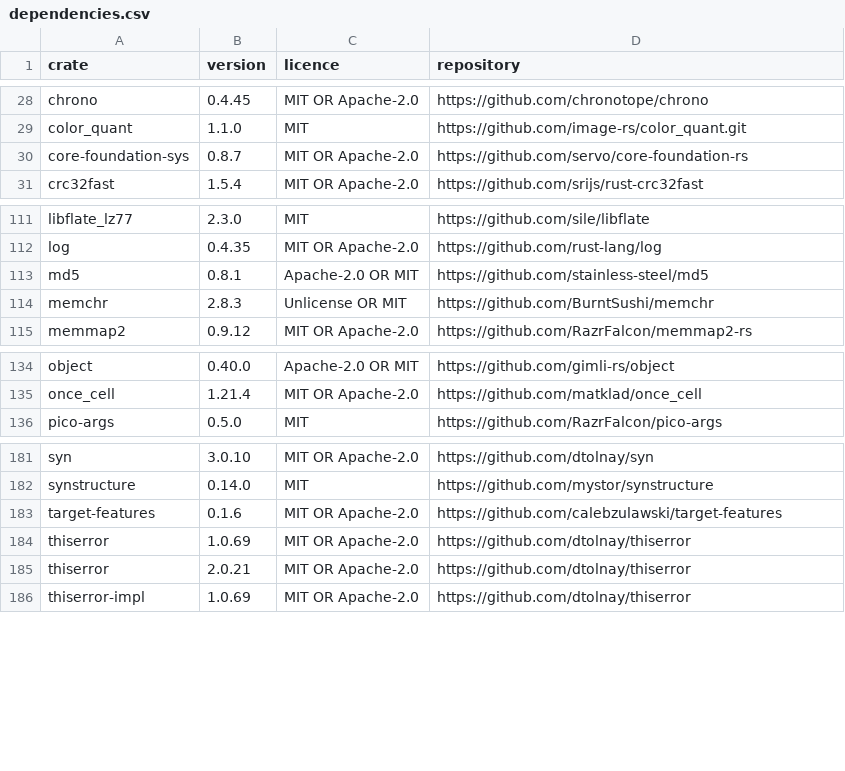
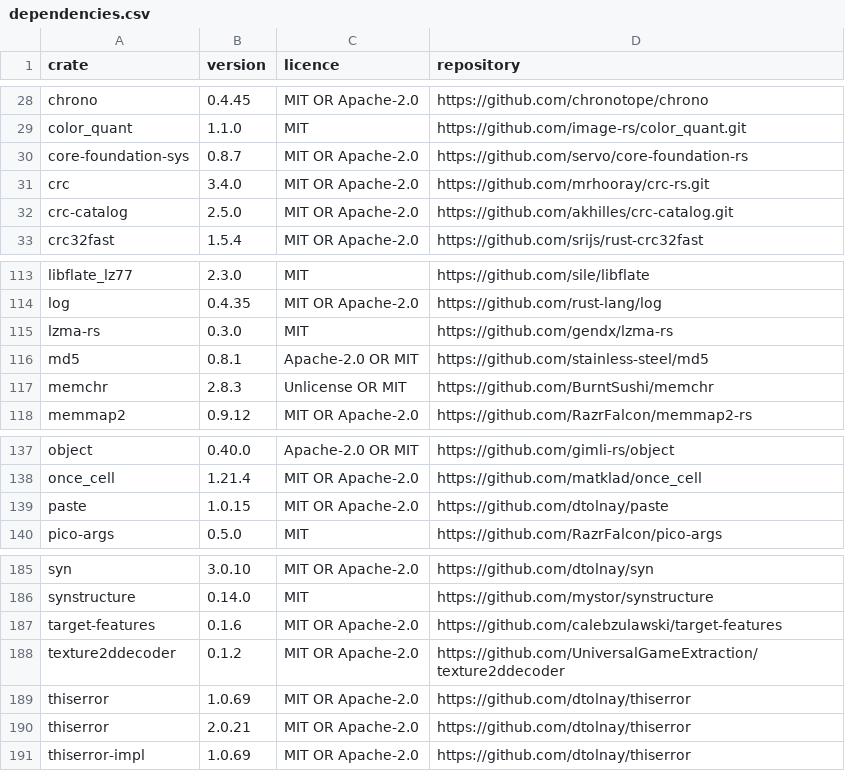
Before and after one commit to Nbcybg/NuViewer, a CSV file: docs/third-party/dependencies.csv, drawn as a sheet; only a part is shown, gaps mark what is left out; the diff names each change by its address in the sheet, - before the commit and + after, or states it on an @@ line.

```diff
--- a/docs/third-party/dependencies.csv
+++ b/docs/third-party/dependencies.csv
+row 31: crc | 3.4.0 | MIT OR Apache-2.0 | https://github.com/mrhooray/crc-rs.git
+row 32: crc-catalog | 2.5.0 | MIT OR Apache-2.0 | https://github.com/akhilles/crc-catalog.git
+row 115: lzma-rs | 0.3.0 | MIT | https://github.com/gendx/lzma-rs
+row 139: paste | 1.0.15 | MIT OR Apache-2.0 | https://github.com/dtolnay/paste
+row 188: texture2ddecoder | 0.1.2 | MIT OR Apache-2.0 | https://github.com/UniversalGameExtraction/texture2ddecoder
```
Also changed, not shown: 25 other files.
